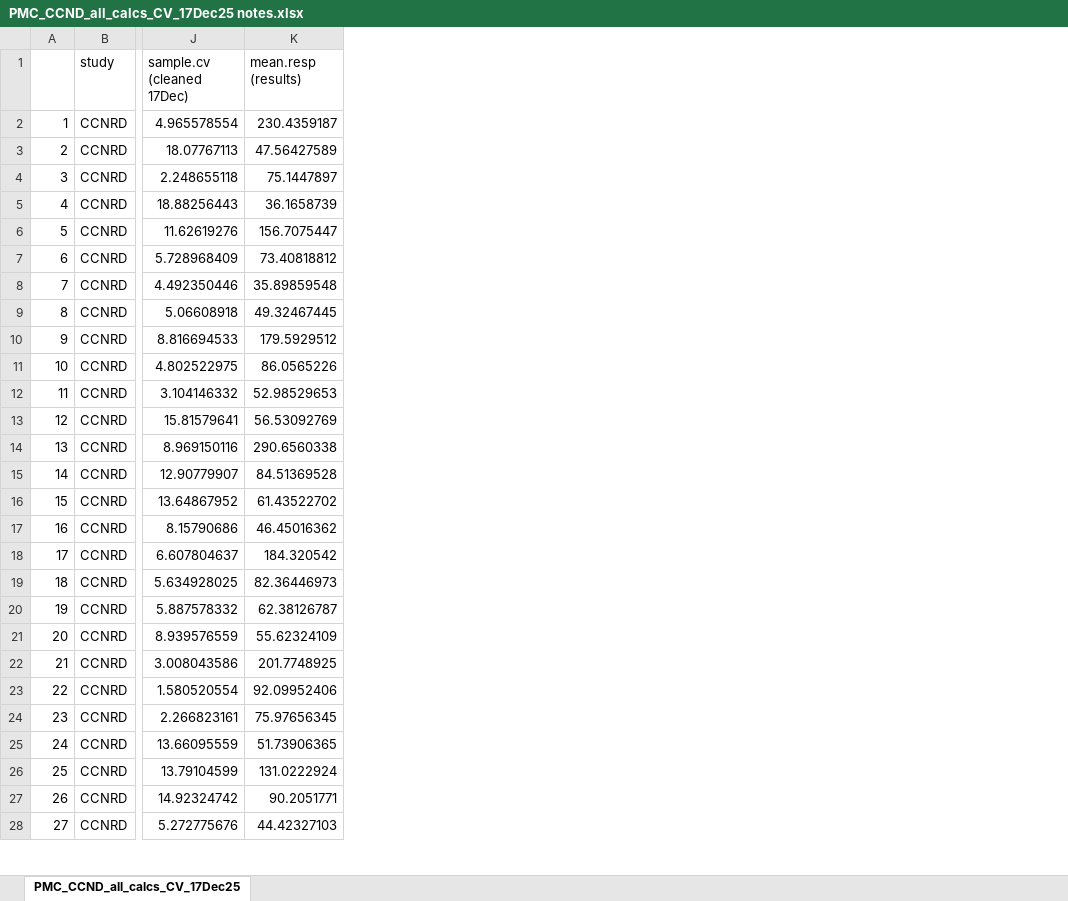
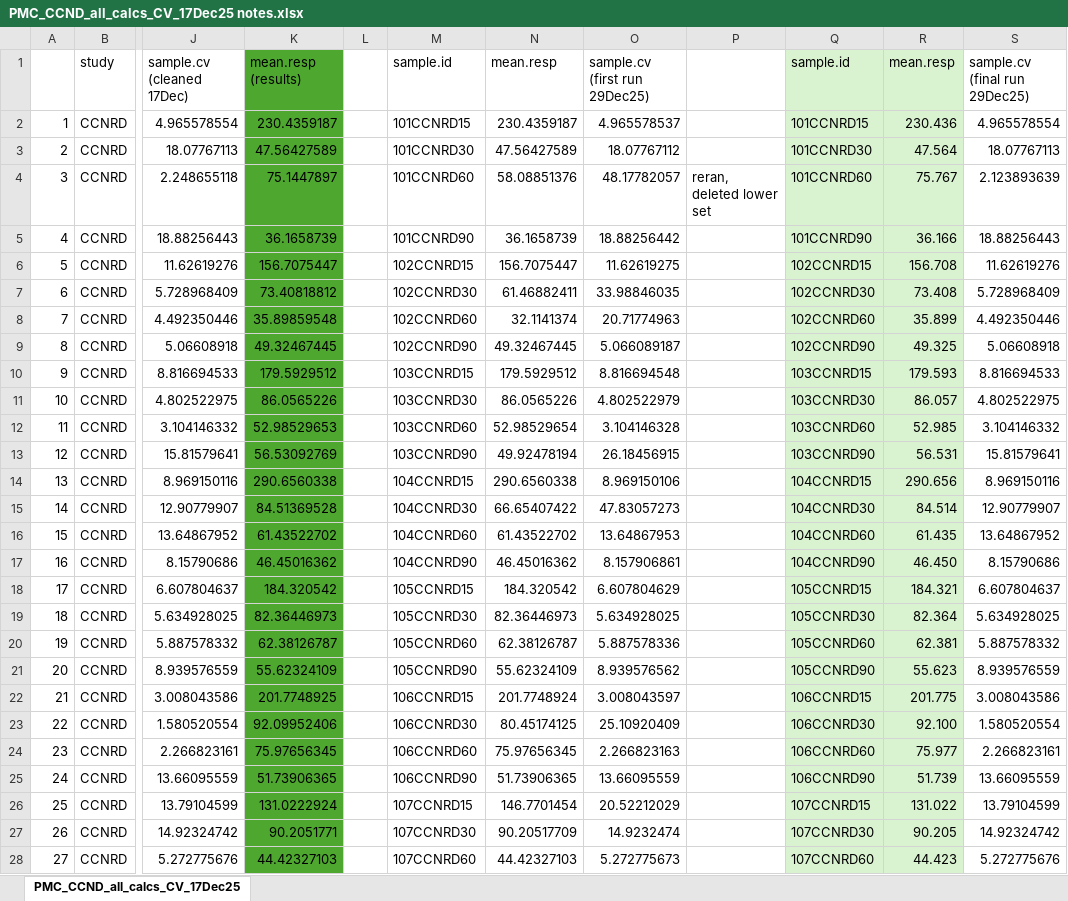
Before and after one commit to labineka/CCND-PMC-and-POXC, an Excel workbook: CCND PMC 2025/PMC_CCND_all_calcs_CV_17Dec25 notes.xlsx, sheet PMC_CCND_all_calcs_CV_17Dec25, drawn as a sheet; only a part is shown, gaps mark what is left out; values as stored, in another font and other column widths than the file's, no borders; conditional formats not drawn; the diff covers the shown part only; the diff names each change by its address in the sheet, - before the commit and + after, or states it on an @@ line.

Commit message:
CCNRD POXC and PMC data sets all complete!

```diff
--- a/CCND PMC 2025/PMC_CCND_all_calcs_CV_17Dec25 notes.xlsx (sheet PMC_CCND_all_calcs_CV_17Dec25)
+++ b/CCND PMC 2025/PMC_CCND_all_calcs_CV_17Dec25 notes.xlsx (sheet PMC_CCND_all_calcs_CV_17Dec25)
+column L, empty
+column M, rows 1-28: sample.id | 101CCNRD15 | 101CCNRD30 | 101CCNRD60 | 101CCNRD90 | 102CCNRD15 | 102CCNRD30 | 102CCNRD60 | 102CCNRD90 | 103CCNRD15 | 103CCNRD30 | 103CCNRD60 | 103CCNRD90 | 104CCNRD15 | 104CCNRD30 | 104CCNRD60 | 104CCNRD90 | 105CCNRD15 | 105CCNRD30 | 105CCNRD60 | 105CCNRD90 | 106CCNRD15 | 106CCNRD30 | 106CCNRD60 | 106CCNRD90 | 107CCNRD15 | 107CCNRD30 | 107CCNRD60
+column N, rows 1-28: mean.resp | 230.4359187 | 47.56427589 | 58.08851376 | 36.1658739 | 156.7075447 | 61.46882411 | 32.1141374 | 49.32467445 | 179.5929512 | 86.0565226 | 52.98529654 | 49.92478194 | 290.6560338 | 66.65407422 | 61.43522702 | 46.45016362 | 184.320542 | 82.36446973 | 62.38126787 | 55.62324109 | 201.7748924 | 80.45174125 | 75.97656345 | 51.73906365 | 146.7701454 | 90.20517709 | 44.42327103
+column O, rows 1-28: sample.cv (first run 29Dec25) | 4.965578537 | 18.07767112 | 48.17782057 | 18.88256442 | 11.62619275 | 33.98846035 | 20.71774963 | 5.066089187 | 8.816694548 | 4.802522979 | 3.104146328 | 26.18456915 | 8.969150106 | 47.83057273 | 13.64867953 | 8.157906861 | 6.607804629 | 5.634928025 | 5.887578336 | 8.939576562 | 3.008043597 | 25.10920409 | 2.266823163 | 13.66095559 | 20.52212029 | 14.9232474 | 5.272775673
+column P, row 4: reran, deleted lower set
+column Q, rows 1-28: sample.id | 101CCNRD15 | 101CCNRD30 | 101CCNRD60 | 101CCNRD90 | 102CCNRD15 | 102CCNRD30 | 102CCNRD60 | 102CCNRD90 | 103CCNRD15 | 103CCNRD30 | 103CCNRD60 | 103CCNRD90 | 104CCNRD15 | 104CCNRD30 | 104CCNRD60 | 104CCNRD90 | 105CCNRD15 | 105CCNRD30 | 105CCNRD60 | 105CCNRD90 | 106CCNRD15 | 106CCNRD30 | 106CCNRD60 | 106CCNRD90 | 107CCNRD15 | 107CCNRD30 | 107CCNRD60
+column R, rows 1-28: mean.resp | 230.436 | 47.564 | 75.767 | 36.166 | 156.708 | 73.408 | 35.899 | 49.325 | 179.593 | 86.057 | 52.985 | 56.531 | 290.656 | 84.514 | 61.435 | 46.450 | 184.321 | 82.364 | 62.381 | 55.623 | 201.775 | 92.100 | 75.977 | 51.739 | 131.022 | 90.205 | 44.423
+column S, rows 1-28: sample.cv (final run 29Dec25) | 4.965578554 | 18.07767113 | 2.123893639 | 18.88256443 | 11.62619276 | 5.728968409 | 4.492350446 | 5.06608918 | 8.816694533 | 4.802522975 | 3.104146332 | 15.81579641 | 8.969150116 | 12.90779907 | 13.64867952 | 8.15790686 | 6.607804637 | 5.634928025 | 5.887578332 | 8.939576559 | 3.008043586 | 1.580520554 | 2.266823161 | 13.66095559 | 13.79104599 | 14.92324742 | 5.272775676
-K1:K28 fill: none
+K1:K28 fill: #4EA72E
```
Also changed, not shown: 19 added rows and cell formats elsewhere in this sheet, 51 other files.
